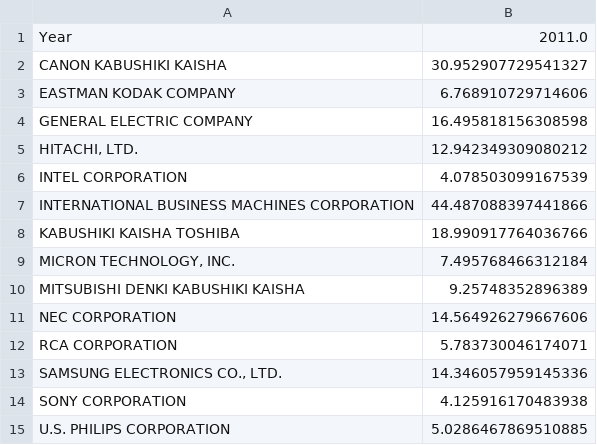
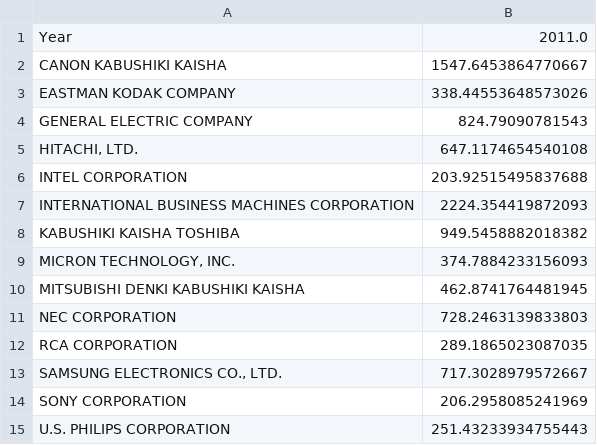
Before and after one commit to SamWool1/cse184-FinalProject, a CSV file: barCharts/cumSum2011.csv, drawn as a sheet.

```diff
--- a/barCharts/cumSum2011.csv
+++ b/barCharts/cumSum2011.csv
@@ -1,15 +1,15 @@
 Year,2011.0
-CANON KABUSHIKI KAISHA,30.952907729541327
-EASTMAN KODAK COMPANY,6.768910729714606
-GENERAL ELECTRIC COMPANY,16.495818156308598
-"HITACHI, LTD.",12.942349309080212
-INTEL CORPORATION,4.078503099167539
-INTERNATIONAL BUSINESS MACHINES CORPORATION,44.487088397441866
-KABUSHIKI KAISHA TOSHIBA,18.990917764036766
-"MICRON TECHNOLOGY, INC.",7.495768466312184
-MITSUBISHI DENKI KABUSHIKI KAISHA,9.25748352896389
-NEC CORPORATION,14.564926279667606
-RCA CORPORATION,5.783730046174071
-"SAMSUNG ELECTRONICS CO., LTD.",14.346057959145336
-SONY CORPORATION,4.125916170483938
-U.S. PHILIPS CORPORATION,5.0286467869510885
+CANON KABUSHIKI KAISHA,1547.6453864770667
+EASTMAN KODAK COMPANY,338.44553648573026
+GENERAL ELECTRIC COMPANY,824.79090781543
+"HITACHI, LTD.",647.1174654540108
+INTEL CORPORATION,203.92515495837688
+INTERNATIONAL BUSINESS MACHINES CORPORATION,2224.354419872093
+KABUSHIKI KAISHA TOSHIBA,949.5458882018382
+"MICRON TECHNOLOGY, INC.",374.7884233156093
+MITSUBISHI DENKI KABUSHIKI KAISHA,462.8741764481945
+NEC CORPORATION,728.2463139833803
+RCA CORPORATION,289.1865023087035
+"SAMSUNG ELECTRONICS CO., LTD.",717.3028979572667
+SONY CORPORATION,206.2958085241969
+U.S. PHILIPS CORPORATION,251.43233934755443
```
Also changed, not shown: barCharts/cumSum1999.csv, barCharts/cumSum2000.csv, 45 other files.
